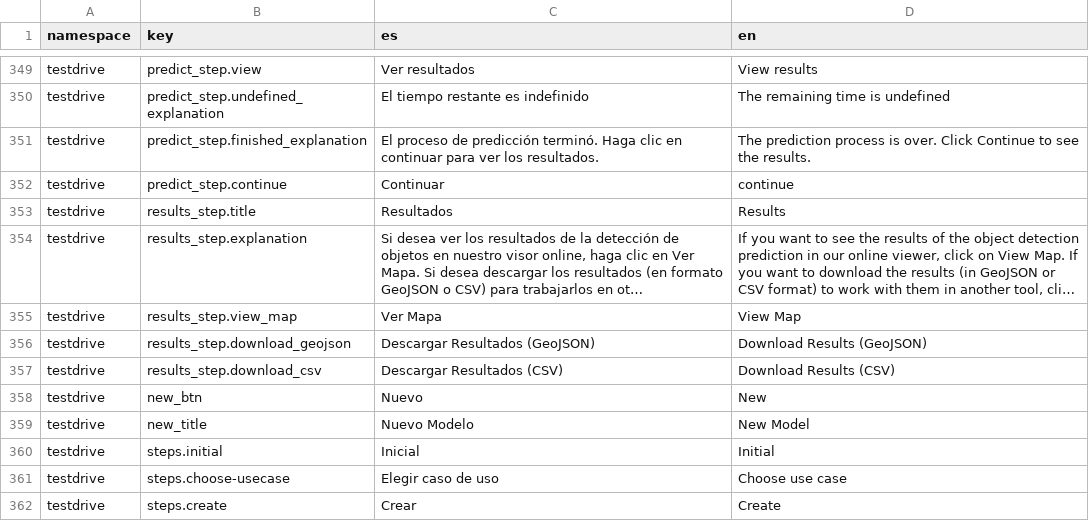
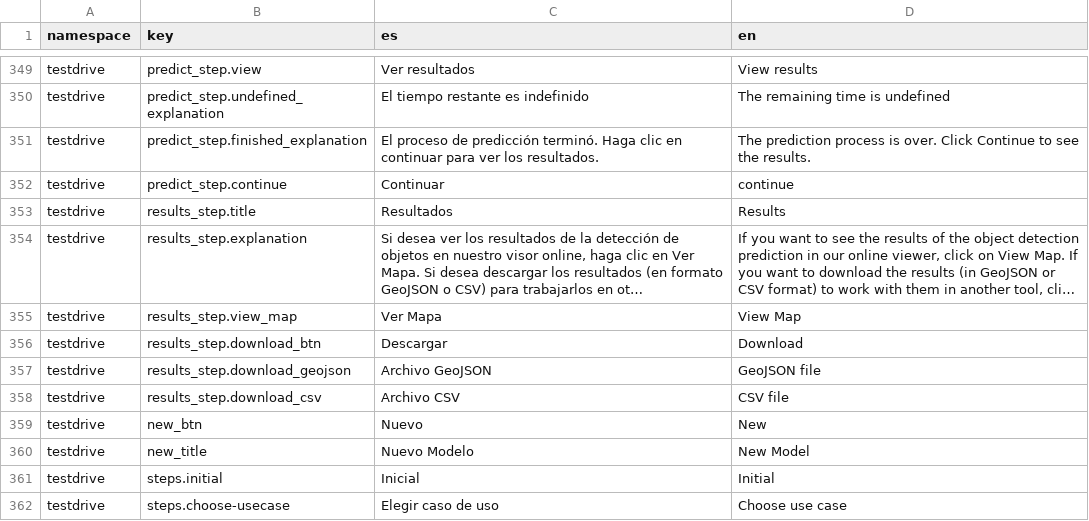
Before and after one commit to dymaxionlabs/platform, a CSV file: i18n.csv, drawn as a sheet; only a part is shown, gaps mark what is left out; the shorter side is filled out with more unchanged rows; long unchanged cells end in ….

Commit message:
Move results step buttons to map page

```diff
--- a/i18n.csv
+++ b/i18n.csv
@@ -360,4 +360,5 @@ testdrive,results_step.view_map,Ver Mapa,"View Map
 "
-testdrive,results_step.download_geojson,Descargar Resultados (GeoJSON),Download Results (GeoJSON)
-testdrive,results_step.download_csv,Descargar Resultados (CSV),Download Results (CSV)
+testdrive,results_step.download_btn,Descargar,Download
+testdrive,results_step.download_geojson,Archivo GeoJSON,GeoJSON file
+testdrive,results_step.download_csv,Archivo CSV,CSV file
 testdrive,new_btn,Nuevo,New
```
Also changed, not shown: 5 other files.
